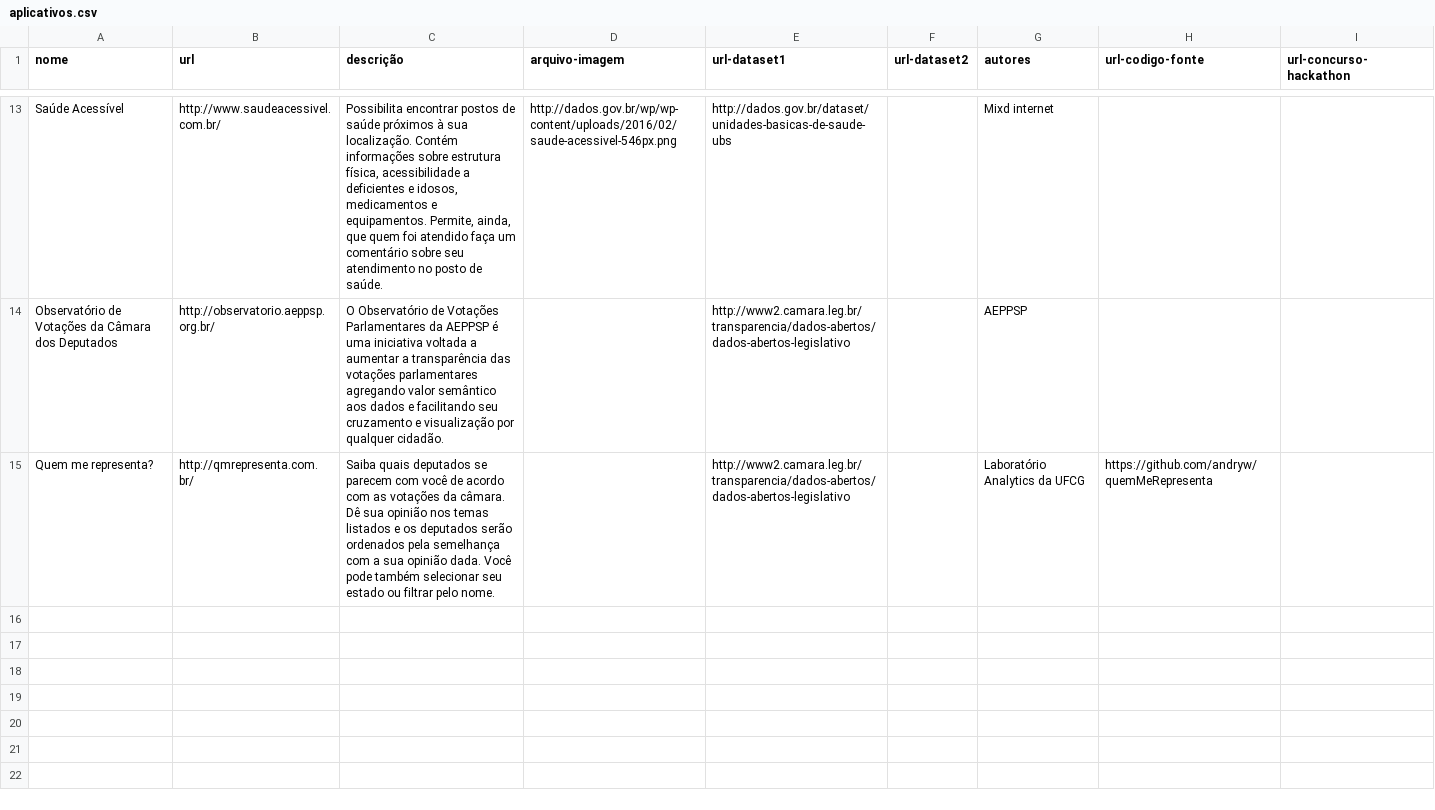
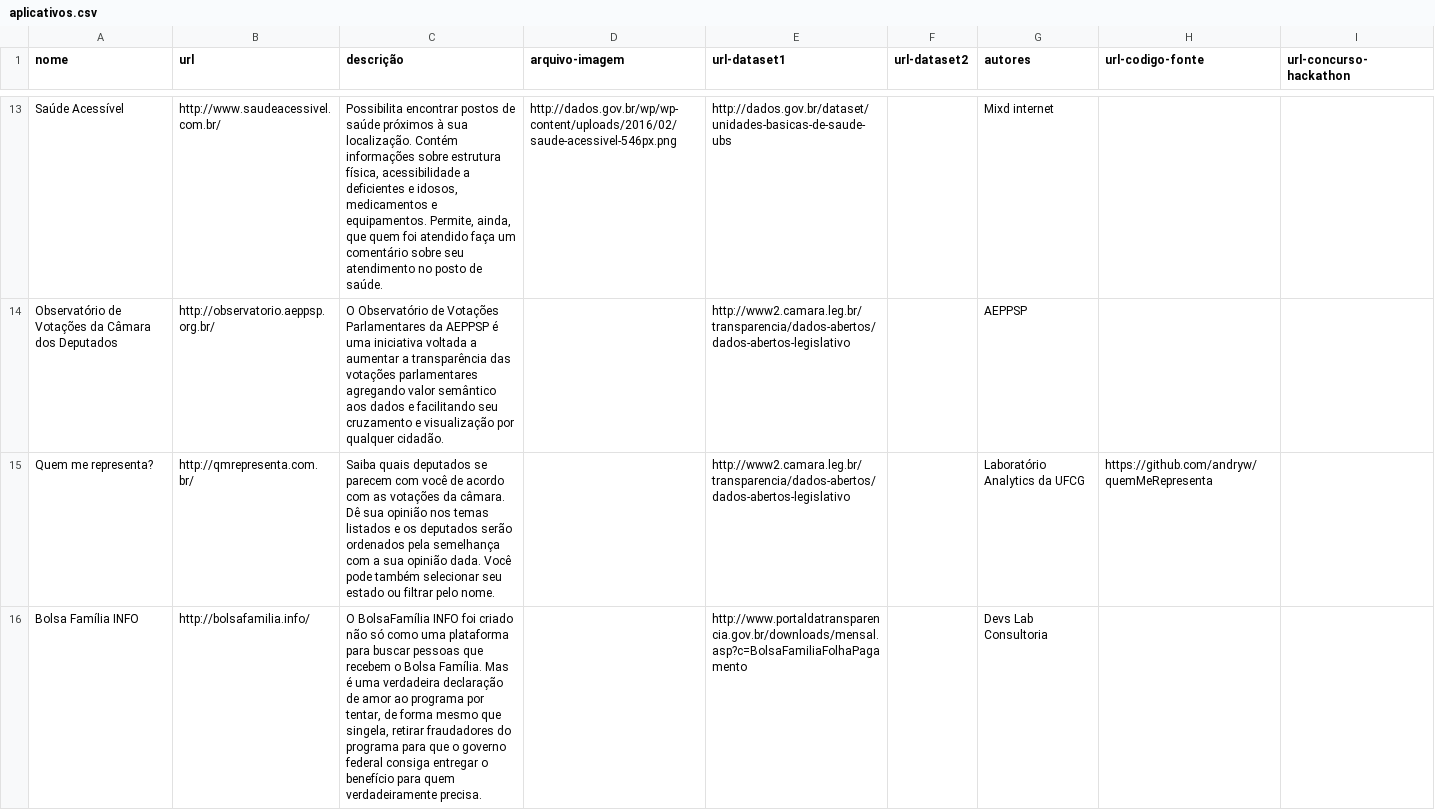
Before and after one commit to dadosgovbr/aplicativos-dados-brasil, a CSV file: dados/aplicativos.csv, drawn as a sheet; only a part is shown, gaps mark what is left out; the diff names each change by its address in the sheet, - before the commit and + after, or states it on an @@ line.

Commit message:
Add Bolsa Família INFO

```diff
--- a/dados/aplicativos.csv
+++ b/dados/aplicativos.csv
+row 16: Bolsa Família INFO | http://bolsafamilia.info/ | O BolsaFamília INFO foi criado não só como uma plataforma para buscar pessoas que recebem o Bolsa Família. Mas é uma verdadeira declaração de amor ao programa por tentar, de forma mesmo que singela, retirar fraudadores do programa para que o governo federal consiga entregar o benefício para quem verdadeiramente precisa. |  | http://www.portaldatransparencia.gov.br/downloads/mensal.asp?c=BolsaFamiliaFolhaPagamento |  | Devs Lab Consultoria
```
